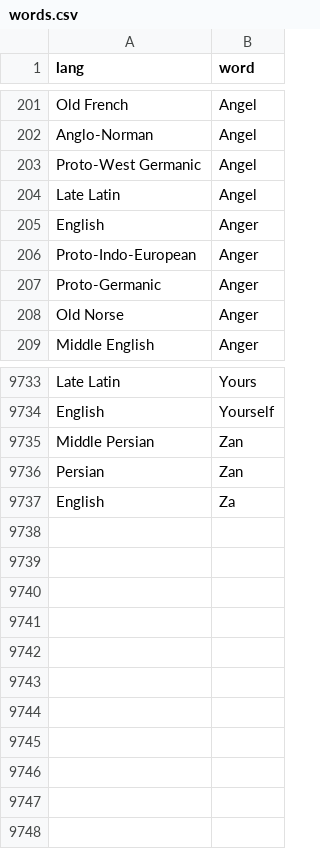
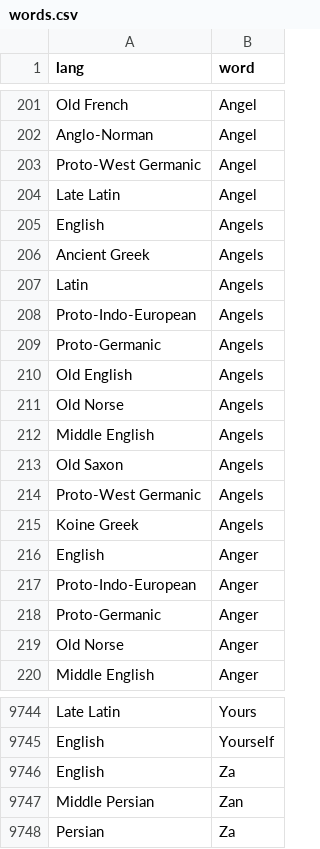
Before and after one commit to charcoalcharts-open/funbot, a CSV file: data/words.csv, drawn as a sheet; only a part is shown, gaps mark what is left out.

Commit message:
9747 rows

```diff
--- a/data/words.csv
+++ b/data/words.csv
@@ -204,2 +204,13 @@ Proto-West Germanic,Angel
 Late Latin,Angel
+English,Angels
+Ancient Greek,Angels
+Latin,Angels
+Proto-Indo-European,Angels
+Proto-Germanic,Angels
+Old English,Angels
+Old Norse,Angels
+Middle English,Angels
+Old Saxon,Angels
+Proto-West Germanic,Angels
+Koine Greek,Angels
 English,Anger
@@ -9734,4 +9745,4 @@ Late Latin,Yours
 English,Yourself
-Middle Persian,Zan
-Persian,Zan
 English,Za
+Middle Persian,Zan
+Persian,Za
```
